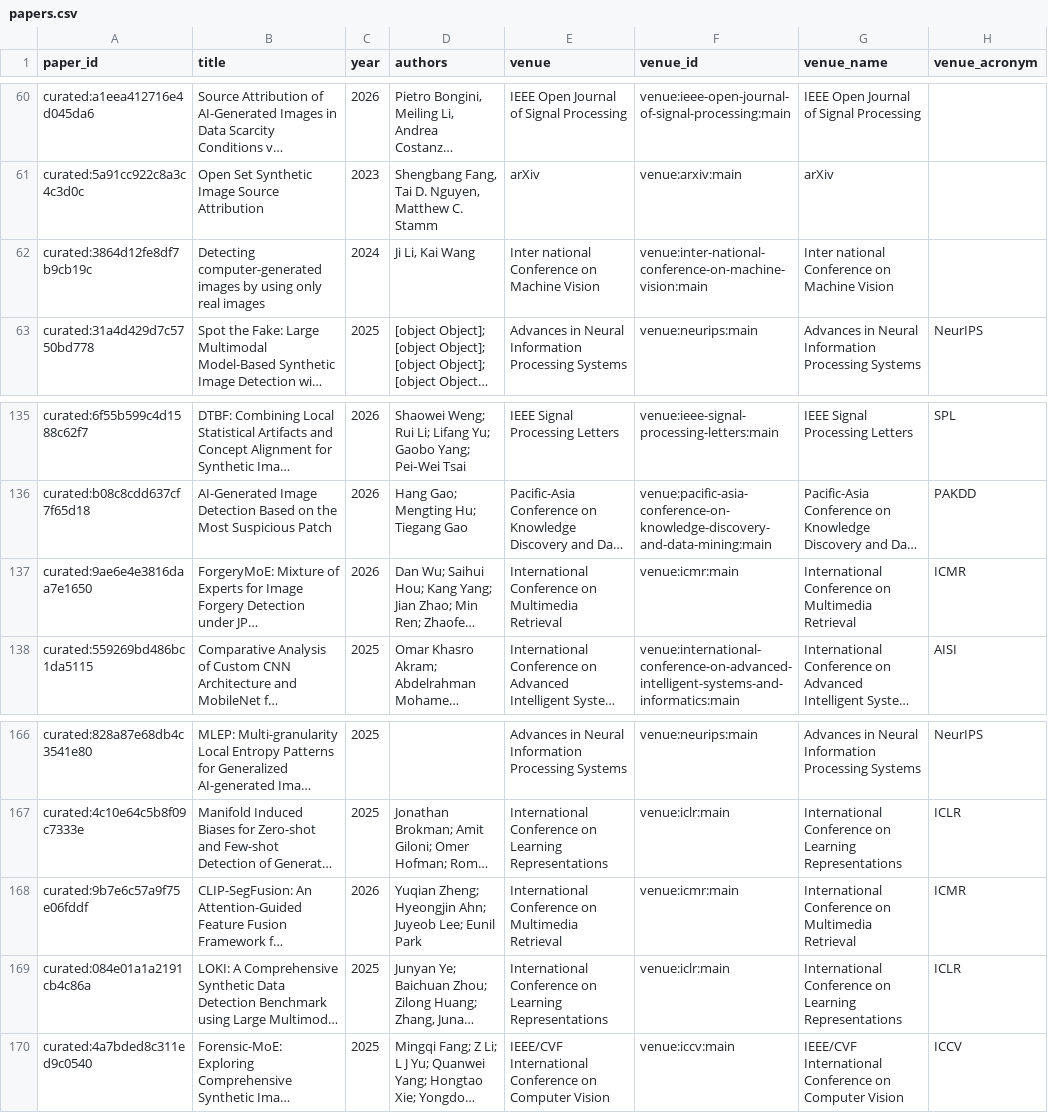
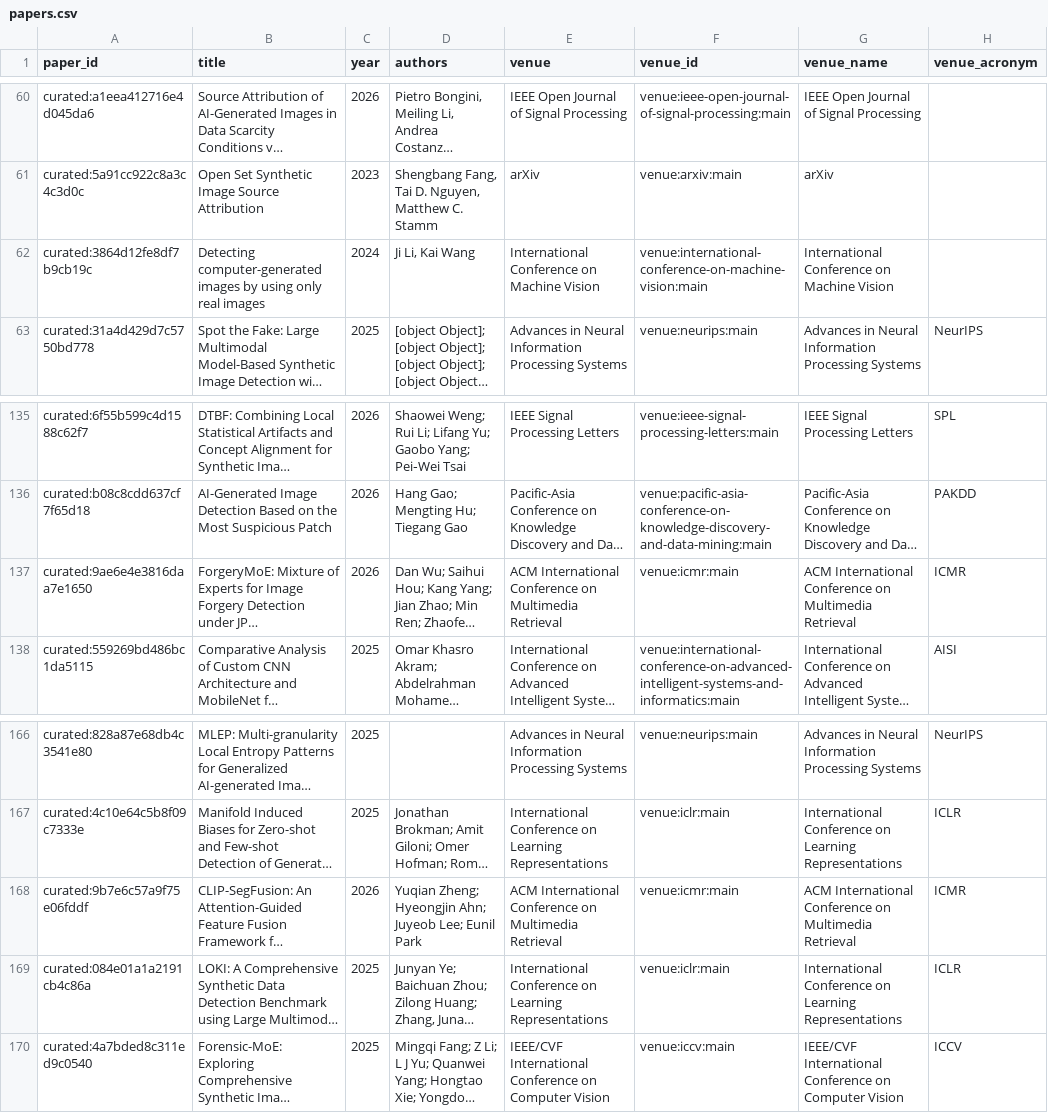
Before and after one commit to meiling-fdu/synthetic-image-research-map, a CSV file: data/curated/papers.csv, drawn as a sheet; only a part is shown, gaps mark what is left out; long unchanged cells end in …; the diff names each change by its address in the sheet, - before the commit and + after, or states it on an @@ line.

```diff
--- a/data/curated/papers.csv
+++ b/data/curated/papers.csv
-E62 (venue): Inter national Conference on Machine Vision
+E62 (venue): International Conference on Machine Vision
-F62 (venue_id): venue:inter-national-conference-on-machine-vision:main
+F62 (venue_id): venue:international-conference-on-machine-vision:main
-G62 (venue_name): Inter national Conference on Machine Vision
+G62 (venue_name): International Conference on Machine Vision
-E137 (venue): International Conference…
+E137 (venue): ACM International Conference…
-G137 (venue_name): International Conference…
+G137 (venue_name): ACM International Conference…
-E168 (venue): International Conference…
+E168 (venue): ACM International Conference…
-G168 (venue_name): International Conference…
+G168 (venue_name): ACM International Conference…
```
Also changed, not shown: data/curated/venue_aliases.csv, 14 other files.
